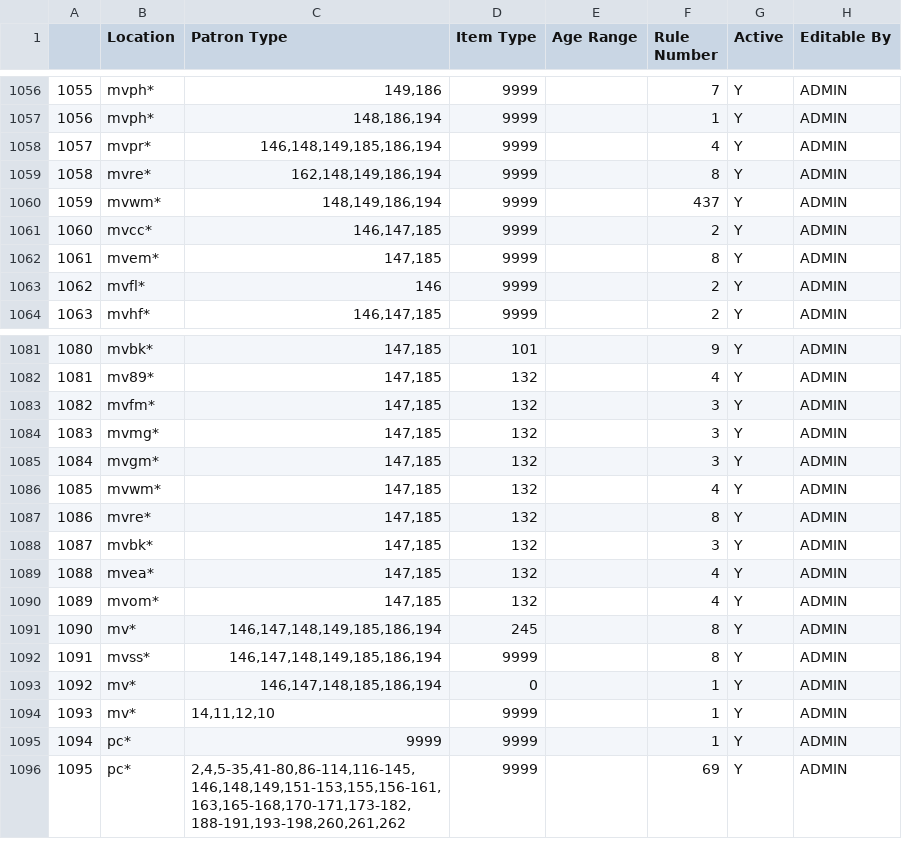
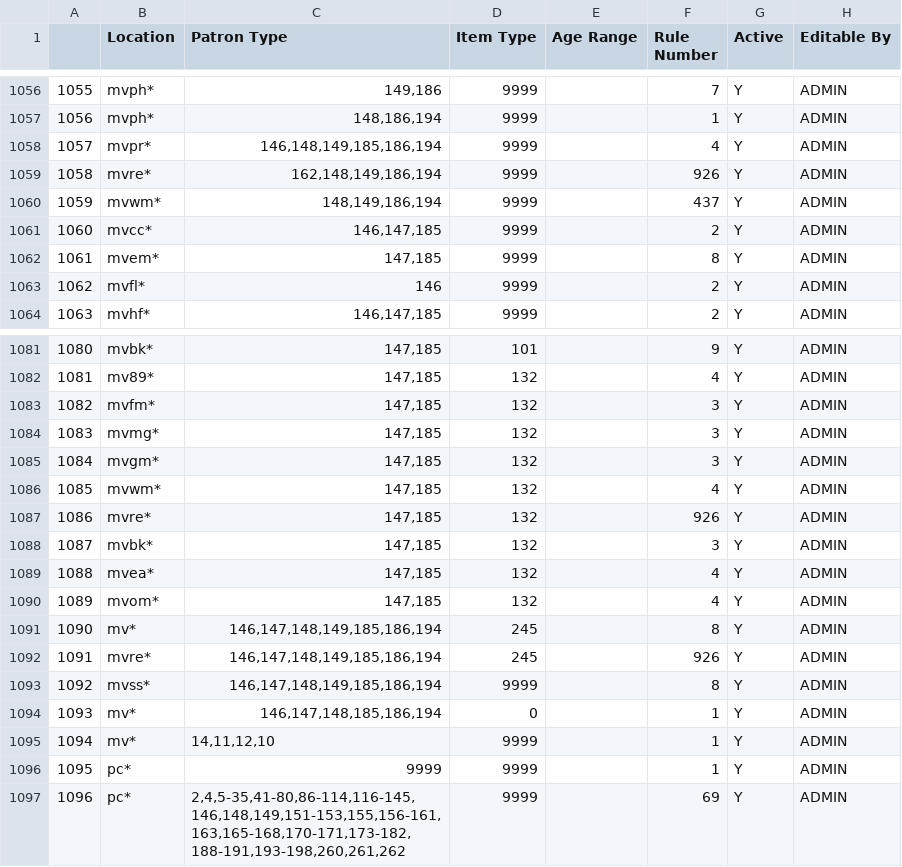
Before and after one commit to MarmotLibraryNetwork/sierraloanrules, a CSV file: lrdt.csv, drawn as a sheet; only a part is shown, gaps mark what is left out; addresses are those after the commit; the diff names each change by its address in the sheet, - before the commit and + after, or states it on an @@ line.

```diff
--- a/lrdt.csv
+++ b/lrdt.csv
-F1059 (Rule Number): 8
+F1059 (Rule Number): 926
-F1087 (Rule Number): 8
+F1087 (Rule Number): 926
+row 1092: 1091 | mvre* | 146,147,148,149,185,186,194 | 245 |  | 926 | Y | ADMIN
@@ column A renumbered from row 1093 down @@
```
Also changed, not shown: loan_rules.csv.
